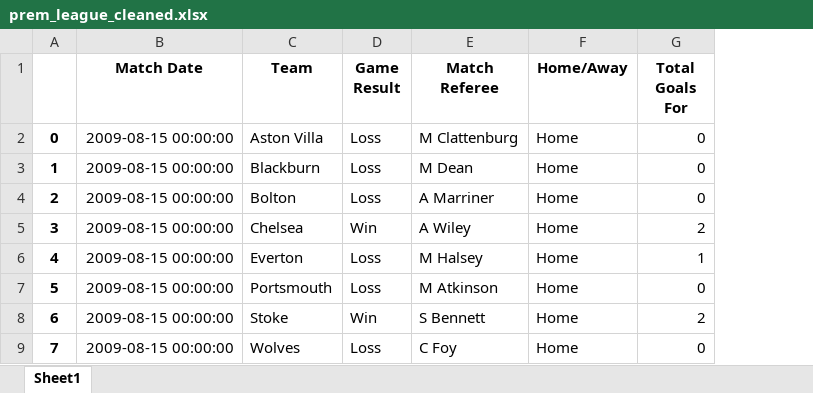
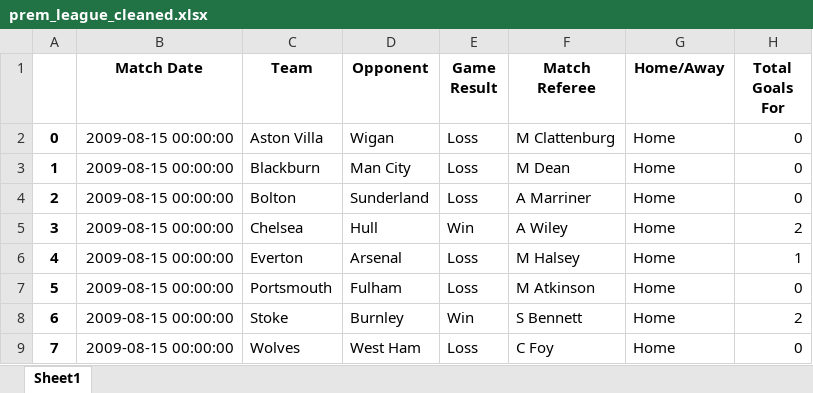
Before and after one commit to nataliebrown22/BAIS3140_final_project_repo, an Excel workbook: data/final_data/prem_league_cleaned.xlsx, sheet Sheet1, drawn as a sheet; only a part is shown; values as stored, in another font and other column widths than the file's, no borders; the diff names each change by its address in the sheet, - before the commit and + after, or states it on an @@ line.

```diff
--- a/data/final_data/prem_league_cleaned.xlsx (sheet Sheet1)
+++ b/data/final_data/prem_league_cleaned.xlsx (sheet Sheet1)
+column D (Opponent), rows 2-9: Wigan | Man City | Sunderland | Hull | Arsenal | Fulham | Burnley | West Ham
```
Also changed, not shown: 4 other files.
